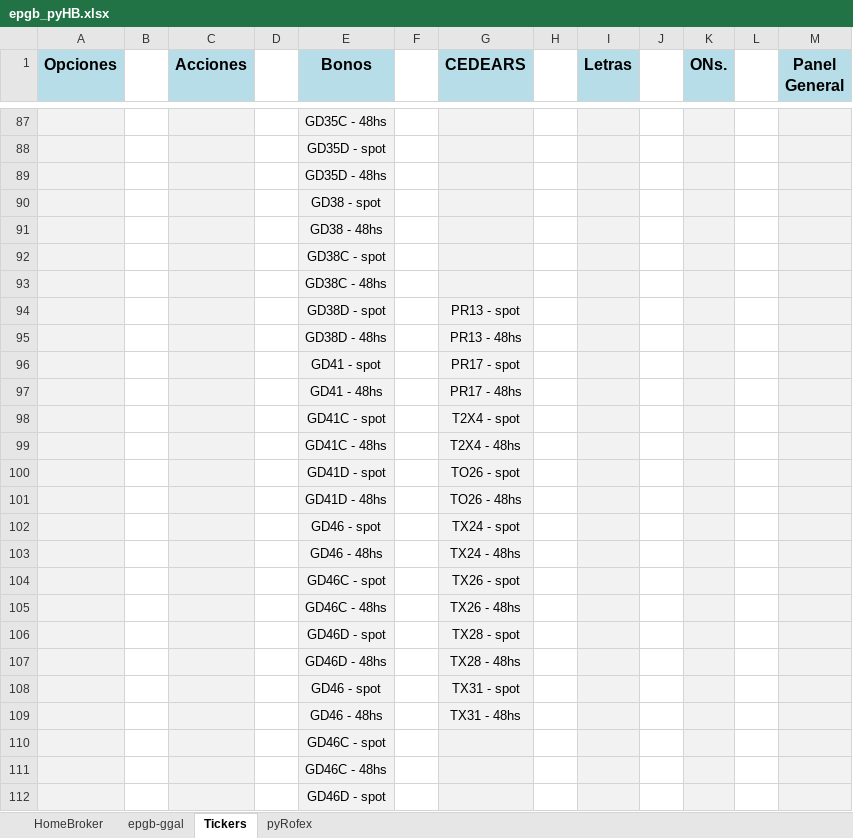
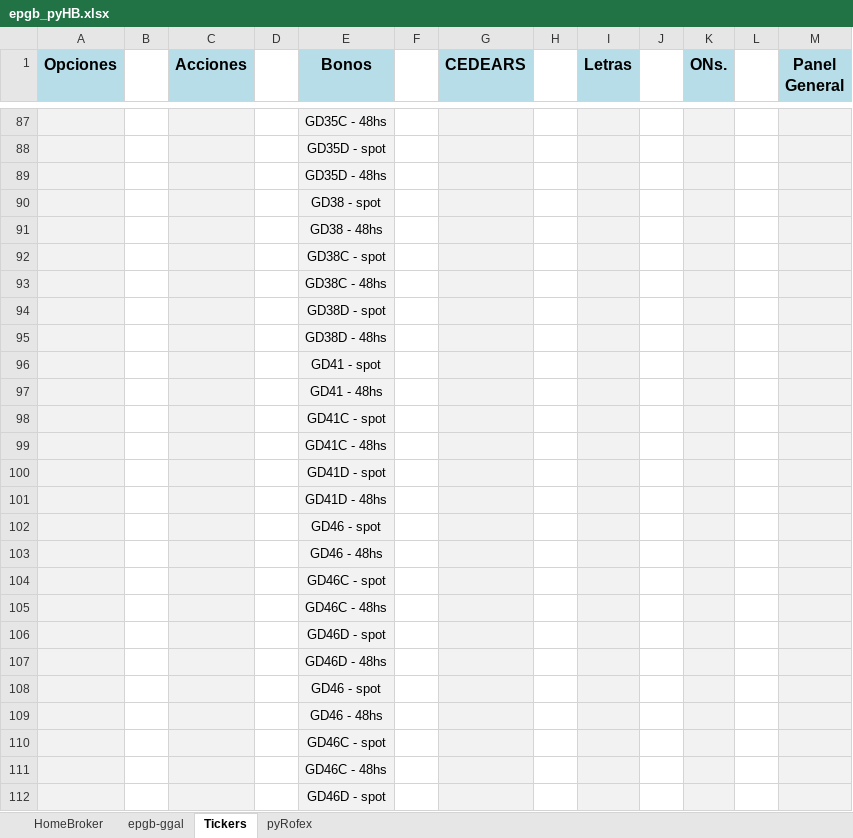
Before and after one commit to piolifl/pyHomeBroker, an Excel workbook: epgb_pyHB.xlsx, sheet Tickers, drawn as a sheet; only a part is shown, gaps mark what is left out; values as stored, in another font and other column widths than the file's, no borders; the diff covers the shown part only; the diff names each change by its address in the sheet, - before the commit and + after, or states it on an @@ line.

```diff
--- a/epgb_pyHB.xlsx (sheet Tickers)
+++ b/epgb_pyHB.xlsx (sheet Tickers)
-G94 (CEDEARS): PR13 - spot
+G94 (CEDEARS): (empty)
-G95 (CEDEARS): PR13 - 48hs
+G95 (CEDEARS): (empty)
-G96 (CEDEARS): PR17 - spot
+G96 (CEDEARS): (empty)
-G97 (CEDEARS): PR17 - 48hs
+G97 (CEDEARS): (empty)
-G98 (CEDEARS): T2X4 - spot
+G98 (CEDEARS): (empty)
-G99 (CEDEARS): T2X4 - 48hs
+G99 (CEDEARS): (empty)
-G100 (CEDEARS): TO26 - spot
+G100 (CEDEARS): (empty)
-G101 (CEDEARS): TO26 - 48hs
+G101 (CEDEARS): (empty)
-G102 (CEDEARS): TX24 - spot
+G102 (CEDEARS): (empty)
-G103 (CEDEARS): TX24 - 48hs
+G103 (CEDEARS): (empty)
-G104 (CEDEARS): TX26 - spot
+G104 (CEDEARS): (empty)
-G105 (CEDEARS): TX26 - 48hs
+G105 (CEDEARS): (empty)
-G106 (CEDEARS): TX28 - spot
+G106 (CEDEARS): (empty)
-G107 (CEDEARS): TX28 - 48hs
+G107 (CEDEARS): (empty)
-G108 (CEDEARS): TX31 - spot
+G108 (CEDEARS): (empty)
-G109 (CEDEARS): TX31 - 48hs
+G109 (CEDEARS): (empty)
```
Also changed, not shown: 48 added rows, 48 removed rows and 24 edited cells elsewhere in this sheet, sheet HomeBroker, sheet epgb-ggal, formulas that keep their value, hidden cells, 3 other files.
